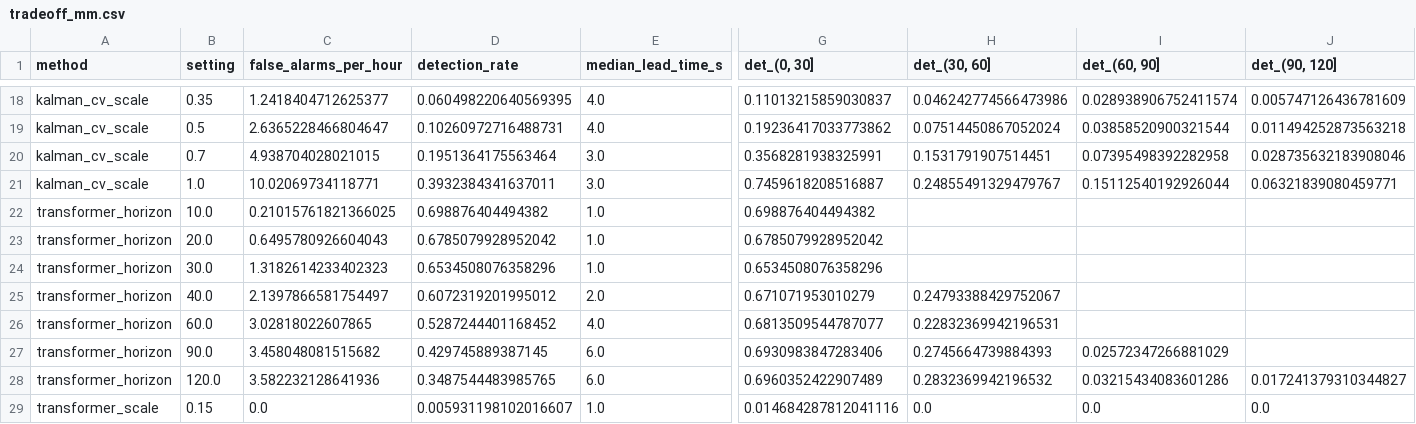
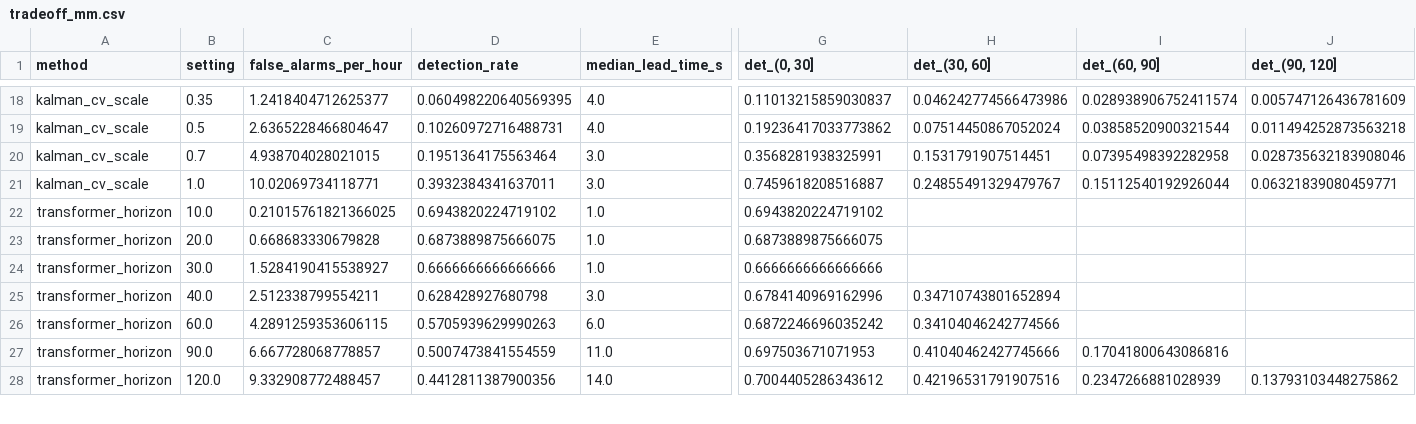
Before and after one commit to basharfkhan/pcas, a CSV file: artifacts/tradeoff_mm.csv, drawn as a sheet; only a part is shown, gaps mark what is left out; removed rows and columns are numbered as before the commit, all else as after; rows hold the shown columns only; the diff covers the shown part only; the diff names each change by its address in the sheet, - before the commit and + after, or states it on an @@ line.

Commit message:
Report the multimodal results, including that the probabilities are not calibrated
The probability threshold turns out to be the best sensitivity knob in the project. At around
10 false alarms per hour the 6-mode model holds 0.700 detection inside 30 s while beating the
Kalman filter 1.7x at 30 to 60 s and 2.2x past 90 s. The single-mode model could only be
quietened by tightening its separation margin, which dropped its near-term detection to 0.348.

The high-recall settings are not deployable at 40 to 120 false alarms per hour, but they show
the information needed to catch most conflicts two minutes out is present in the data; what is
missing is selectivity.

The reliability curve is the uncomfortable part and is reported rather than omitted: stated
probabilities of 0.28, 0.49, 0.69 and 0.94 were followed by conflicts 7, 15, 27 and 70 percent
of the time. Overconfident by 2 to 4x. The ordering is sound, so thresholding works, but these
cannot be shown to a pilot as percentages. Three candidate causes are listed and post-hoc
calibration is now on the roadmap.

Also records that minADE and minFDE over K hypotheses are best-of-K and therefore not
comparable to single-mode figures.

```diff
--- a/artifacts/tradeoff_mm.csv
+++ b/artifacts/tradeoff_mm.csv
-D22 (detection_rate): 0.698876404494382
+D22 (detection_rate): 0.6943820224719102
-G22 (det_(0, 30]): 0.698876404494382
+G22 (det_(0, 30]): 0.6943820224719102
-C23 (false_alarms_per_hour): 0.6495780926604043
+C23 (false_alarms_per_hour): 0.668683330679828
-D23 (detection_rate): 0.6785079928952042
+D23 (detection_rate): 0.6873889875666075
-G23 (det_(0, 30]): 0.6785079928952042
+G23 (det_(0, 30]): 0.6873889875666075
-C24 (false_alarms_per_hour): 1.3182614233402323
+C24 (false_alarms_per_hour): 1.5284190415538927
-D24 (detection_rate): 0.6534508076358296
+D24 (detection_rate): 0.6666666666666666
-G24 (det_(0, 30]): 0.6534508076358296
+G24 (det_(0, 30]): 0.6666666666666666
-C25 (false_alarms_per_hour): 2.1397866581754497
+C25 (false_alarms_per_hour): 2.512338799554211
-D25 (detection_rate): 0.6072319201995012
+D25 (detection_rate): 0.628428927680798
-E25 (median_lead_time_s): 2.0
+E25 (median_lead_time_s): 3.0
-G25 (det_(0, 30]): 0.671071953010279
+G25 (det_(0, 30]): 0.6784140969162996
-H25 (det_(30, 60]): 0.24793388429752067
+H25 (det_(30, 60]): 0.34710743801652894
-C26 (false_alarms_per_hour): 3.02818022607865
+C26 (false_alarms_per_hour): 4.2891259353606115
-D26 (detection_rate): 0.5287244401168452
+D26 (detection_rate): 0.5705939629990263
-E26 (median_lead_time_s): 4.0
+E26 (median_lead_time_s): 6.0
-G26 (det_(0, 30]): 0.6813509544787077
+G26 (det_(0, 30]): 0.6872246696035242
-H26 (det_(30, 60]): 0.22832369942196531
+H26 (det_(30, 60]): 0.34104046242774566
-C27 (false_alarms_per_hour): 3.458048081515682
+C27 (false_alarms_per_hour): 6.667728068778857
-D27 (detection_rate): 0.429745889387145
+D27 (detection_rate): 0.5007473841554559
-E27 (median_lead_time_s): 6.0
+E27 (median_lead_time_s): 11.0
-G27 (det_(0, 30]): 0.6930983847283406
+G27 (det_(0, 30]): 0.697503671071953
-H27 (det_(30, 60]): 0.2745664739884393
+H27 (det_(30, 60]): 0.41040462427745666
-I27 (det_(60, 90]): 0.02572347266881029
+I27 (det_(60, 90]): 0.17041800643086816
-C28 (false_alarms_per_hour): 3.582232128641936
+C28 (false_alarms_per_hour): 9.332908772488457
-D28 (detection_rate): 0.3487544483985765
+D28 (detection_rate): 0.4412811387900356
-E28 (median_lead_time_s): 6.0
+E28 (median_lead_time_s): 14.0
-G28 (det_(0, 30]): 0.6960352422907489
+G28 (det_(0, 30]): 0.7004405286343612
-H28 (det_(30, 60]): 0.2832369942196532
+H28 (det_(30, 60]): 0.42196531791907516
-I28 (det_(60, 90]): 0.03215434083601286
+I28 (det_(60, 90]): 0.2347266881028939
-J28 (det_(90, 120]): 0.017241379310344827
+J28 (det_(90, 120]): 0.13793103448275862
-row 29: transformer_scale | 0.15 | 0.0 | 0.005931198102016607 | 1.0 | 0.014684287812041116 | 0.0 | 0.0 | 0.0
```
Also changed, not shown: 10 added rows, 3 removed rows and 9 edited cells elsewhere in this file, 1 other file.
